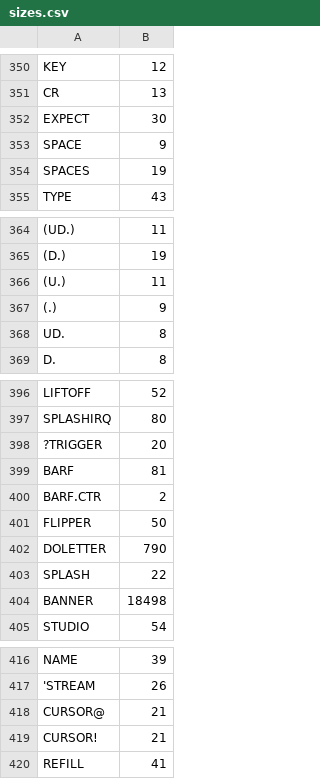
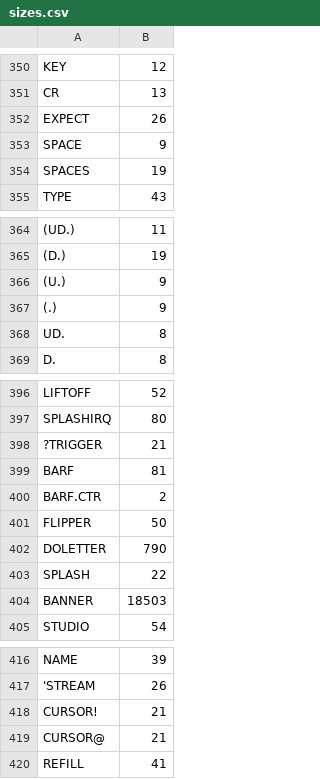
Before and after one commit to chitselb/pettil, a CSV file: docs/sizes.csv, drawn as a sheet; only a part is shown, gaps mark what is left out; the diff covers the shown part only; the diff names each change by its address in the sheet, - before the commit and + after, or states it on an @@ line.

```diff
--- a/docs/sizes.csv
+++ b/docs/sizes.csv
-B352: 30
+B352: 26
-B366: 11
+B366: 9
-B398: 20
+B398: 21
-B404: 18498
+B404: 18503
@@ row 419 moved to row 418: CURSOR! @@
```
Also changed, not shown: 3 edited cells elsewhere in this file, 7 other files.
